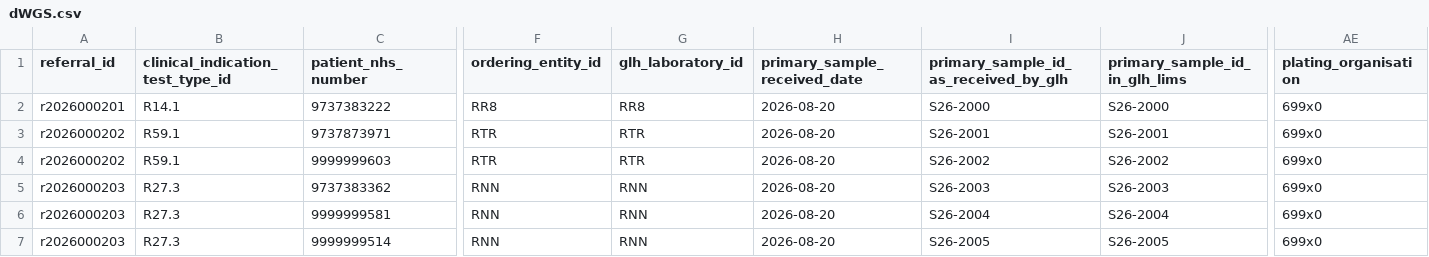
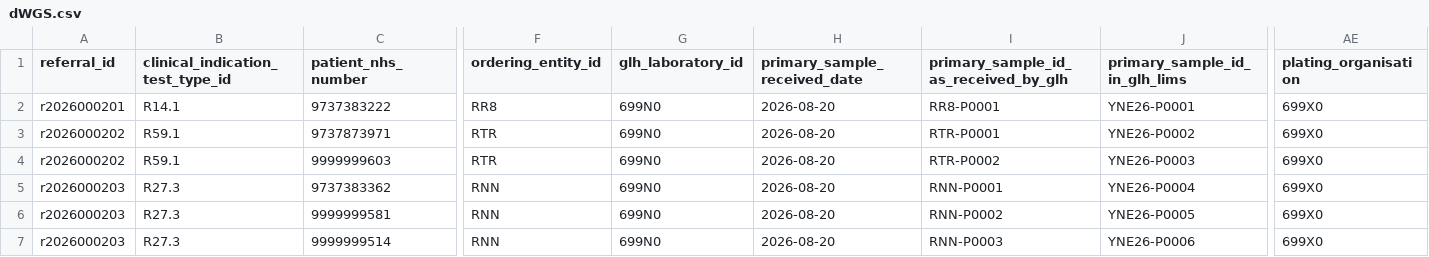
Before and after one commit to nw-gmsa/Testing, a CSV file: Input/dWGS.csv, drawn as a sheet; only a part is shown, gaps mark what is left out; the diff names each change by its address in the sheet, - before the commit and + after, or states it on an @@ line.

Commit message:
r125.1 now contain dummy pdf values

```diff
--- a/Input/dWGS.csv
+++ b/Input/dWGS.csv
-G2 (glh_laboratory_id): RR8
+G2 (glh_laboratory_id): 699N0
-I2: S26-2000
+I2: RR8-P0001
-J2 (primary_sample_id_in_glh_lims): S26-2000
+J2 (primary_sample_id_in_glh_lims): YNE26-P0001
-AE2:AE7 (plating_organisation): 699x0
+AE2:AE7 (plating_organisation): 699X0
-G3:G4 (glh_laboratory_id): RTR
+G3:G4 (glh_laboratory_id): 699N0
-I3: S26-2001
+I3: RTR-P0001
-J3 (primary_sample_id_in_glh_lims): S26-2001
+J3 (primary_sample_id_in_glh_lims): YNE26-P0002
-I4: S26-2002
+I4: RTR-P0002
-J4 (primary_sample_id_in_glh_lims): S26-2002
+J4 (primary_sample_id_in_glh_lims): YNE26-P0003
-G5:G7 (glh_laboratory_id): RNN
+G5:G7 (glh_laboratory_id): 699N0
-I5: S26-2003
+I5: RNN-P0001
-J5 (primary_sample_id_in_glh_lims): S26-2003
+J5 (primary_sample_id_in_glh_lims): YNE26-P0004
-I6: S26-2004
+I6: RNN-P0002
-J6 (primary_sample_id_in_glh_lims): S26-2004
+J6 (primary_sample_id_in_glh_lims): YNE26-P0005
-I7: S26-2005
+I7: RNN-P0003
-J7 (primary_sample_id_in_glh_lims): S26-2005
+J7 (primary_sample_id_in_glh_lims): YNE26-P0006
```
Also changed, not shown: 1 other file.
